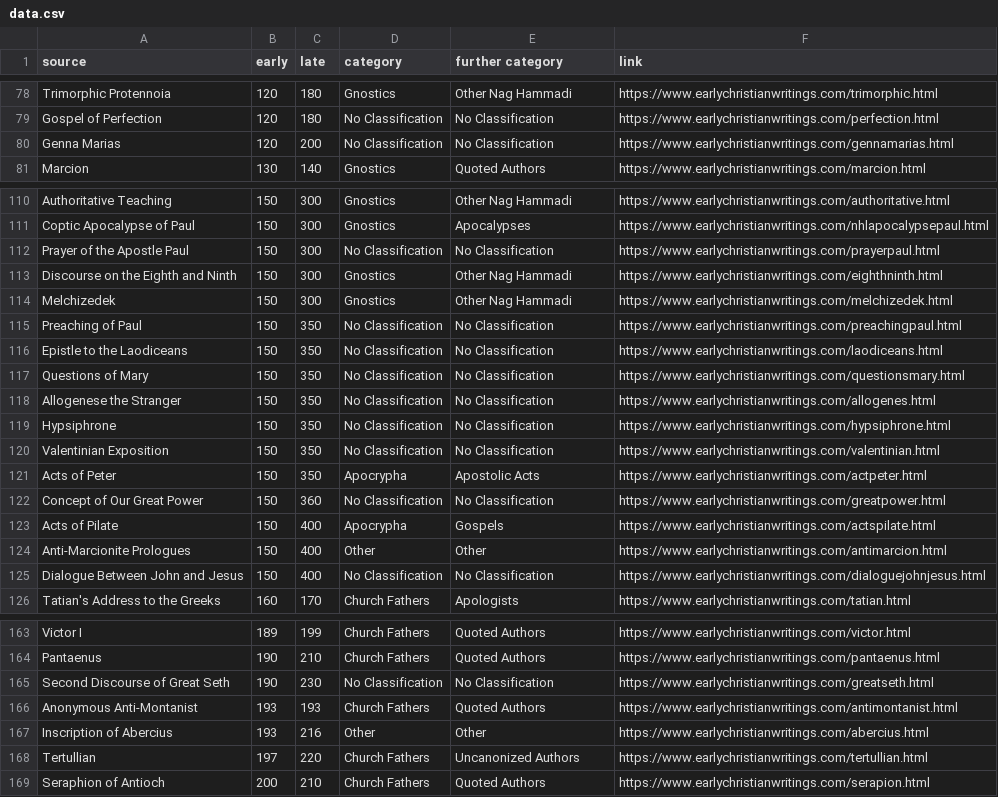
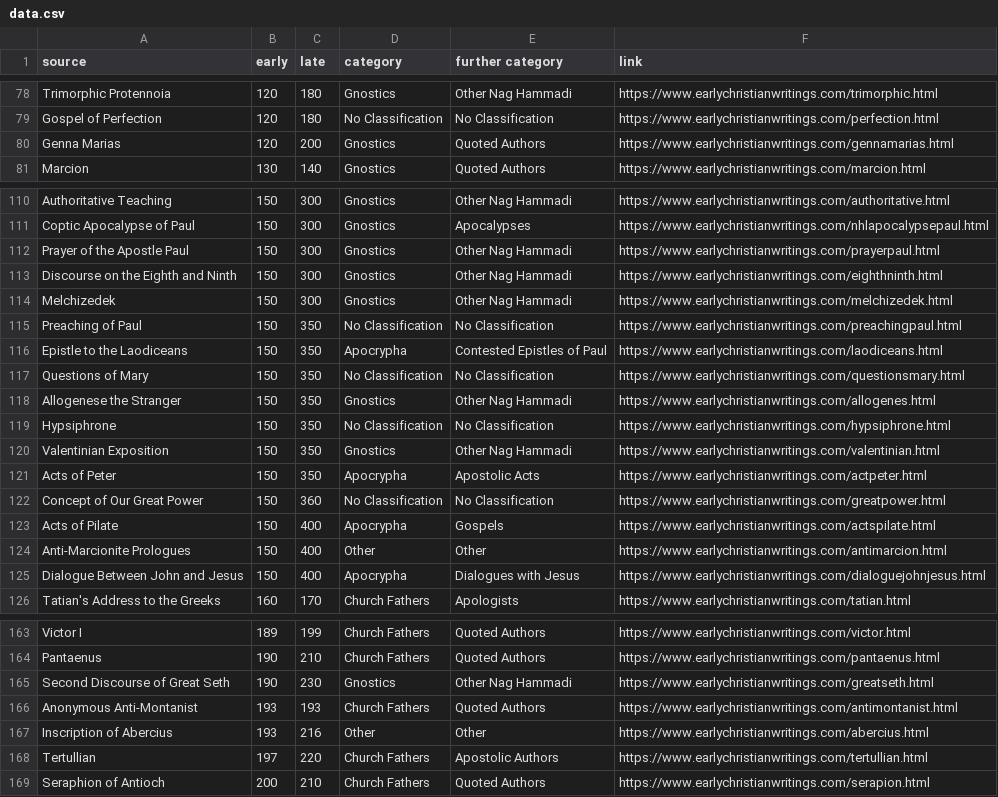
Before and after one commit to Morhc/visualizingearlychristiantexts, a CSV file: data.csv, drawn as a sheet; only a part is shown, gaps mark what is left out; the diff covers the shown part only.

```diff
--- a/data.csv
+++ b/data.csv
@@ -79,3 +79,3 @@ Trimorphic Protennoia,120,180,Gnostics,Other Nag Hammadi,https://www.earlychrist
 Gospel of Perfection,120,180,No Classification,No Classification,https://www.earlychristianwritings.com/perfection.html
-Genna Marias,120,200,No Classification,No Classification,https://www.earlychristianwritings.com/gennamarias.html
+Genna Marias,120,200,Gnostics,Quoted Authors,https://www.earlychristianwritings.com/gennamarias.html
 Marcion,130,140,Gnostics,Quoted Authors,https://www.earlychristianwritings.com/marcion.html
@@ -111,3 +111,3 @@ Authoritative Teaching,150,300,Gnostics,Other Nag Hammadi,https://www.earlychris
 Coptic Apocalypse of Paul,150,300,Gnostics,Apocalypses,https://www.earlychristianwritings.com/nhlapocalypsepaul.html
-Prayer of the Apostle Paul,150,300,No Classification,No Classification,https://www.earlychristianwritings.com/prayerpaul.html
+Prayer of the Apostle Paul,150,300,Gnostics,Other Nag Hammadi,https://www.earlychristianwritings.com/prayerpaul.html
 Discourse on the Eighth and Ninth,150,300,Gnostics,Other Nag Hammadi,https://www.earlychristianwritings.com/eighthninth.html
@@ -115,7 +115,7 @@ Melchizedek,150,300,Gnostics,Other Nag Hammadi,https://www.earlychristianwriting
 Preaching of Paul,150,350,No Classification,No Classification,https://www.earlychristianwritings.com/preachingpaul.html
-Epistle to the Laodiceans,150,350,No Classification,No Classification,https://www.earlychristianwritings.com/laodiceans.html
+Epistle to the Laodiceans,150,350,Apocrypha,Contested Epistles of Paul,https://www.earlychristianwritings.com/laodiceans.html
 Questions of Mary,150,350,No Classification,No Classification,https://www.earlychristianwritings.com/questionsmary.html
-Allogenese the Stranger,150,350,No Classification,No Classification,https://www.earlychristianwritings.com/allogenes.html
+Allogenese the Stranger,150,350,Gnostics,Other Nag Hammadi,https://www.earlychristianwritings.com/allogenes.html
 Hypsiphrone,150,350,No Classification,No Classification,https://www.earlychristianwritings.com/hypsiphrone.html
-Valentinian Exposition,150,350,No Classification,No Classification,https://www.earlychristianwritings.com/valentinian.html
+Valentinian Exposition,150,350,Gnostics,Other Nag Hammadi,https://www.earlychristianwritings.com/valentinian.html
 Acts of Peter,150,350,Apocrypha,Apostolic Acts,https://www.earlychristianwritings.com/actpeter.html
@@ -124,3 +124,3 @@ Acts of Pilate,150,400,Apocrypha,Gospels,https://www.earlychristianwritings.com/
 Anti-Marcionite Prologues,150,400,Other,Other,https://www.earlychristianwritings.com/antimarcion.html
-Dialogue Between John and Jesus,150,400,No Classification,No Classification,https://www.earlychristianwritings.com/dialoguejohnjesus.html
+Dialogue Between John and Jesus,150,400,Apocrypha,Dialogues with Jesus,https://www.earlychristianwritings.com/dialoguejohnjesus.html
 Tatian's Address to the Greeks,160,170,Church Fathers,Apologists,https://www.earlychristianwritings.com/tatian.html
@@ -164,6 +164,6 @@ Victor I,189,199,Church Fathers,Quoted Authors,https://www.earlychristianwriting
 Pantaenus,190,210,Church Fathers,Quoted Authors,https://www.earlychristianwritings.com/pantaenus.html
-Second Discourse of Great Seth,190,230,No Classification,No Classification,https://www.earlychristianwritings.com/greatseth.html
+Second Discourse of Great Seth,190,230,Gnostics,Other Nag Hammadi,https://www.earlychristianwritings.com/greatseth.html
 Anonymous Anti-Montanist,193,193,Church Fathers,Quoted Authors,https://www.earlychristianwritings.com/antimontanist.html
 Inscription of Abercius,193,216,Other,Other,https://www.earlychristianwritings.com/abercius.html
-Tertullian,197,220,Church Fathers,Uncanonized Authors,https://www.earlychristianwritings.com/tertullian.html
+Tertullian,197,220,Church Fathers,Apostolic Authors,https://www.earlychristianwritings.com/tertullian.html
 Seraphion of Antioch,200,210,Church Fathers,Quoted Authors,https://www.earlychristianwritings.com/serapion.html
```
Also changed, not shown: 57 edited cells elsewhere in this file, 2 other files.
